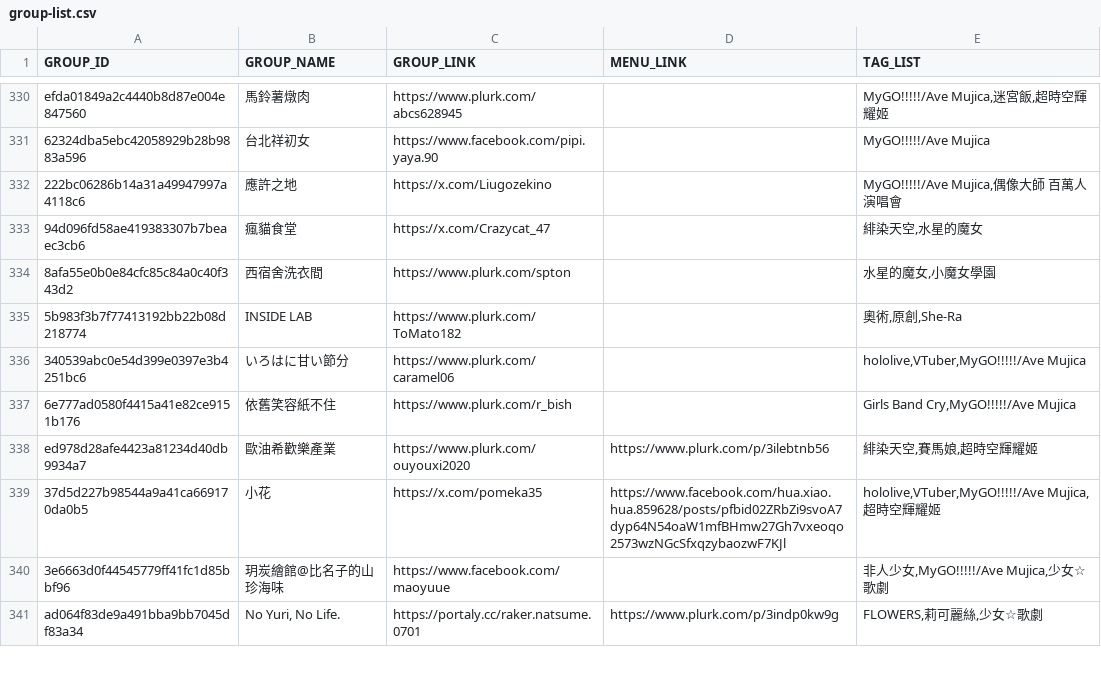
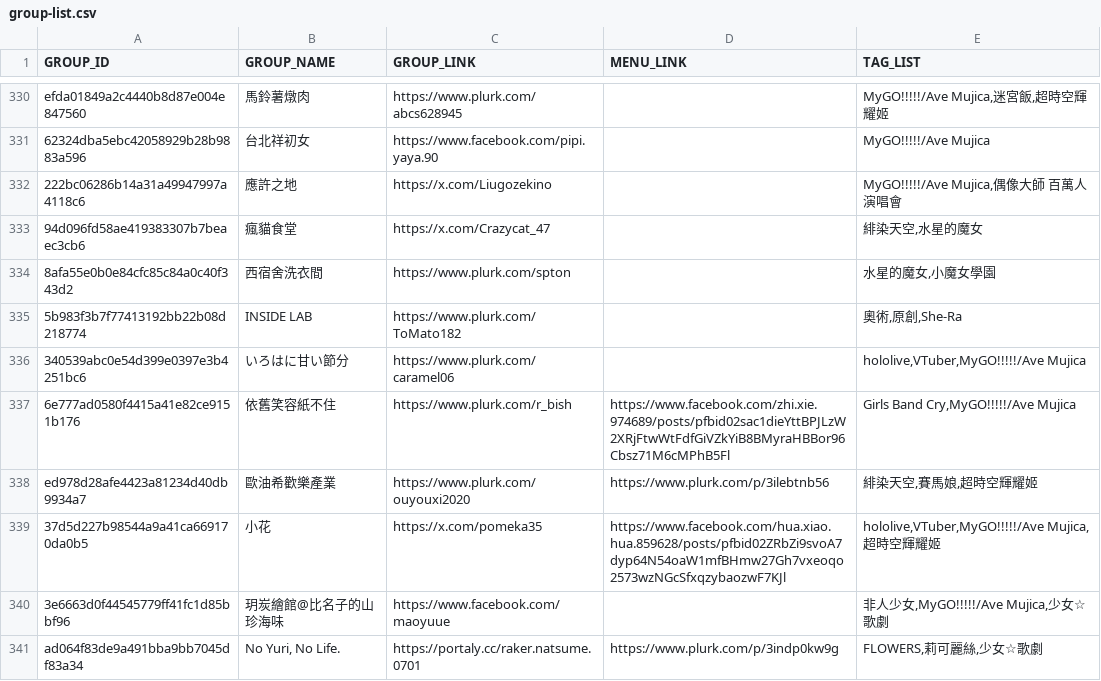
Before and after one commit to nh60211as/DoujinMapMarker, a CSV file: data/IF7/group-list.csv, drawn as a sheet; only a part is shown, gaps mark what is left out; the diff covers the shown part only.

Commit message:
feat: update group data

```diff
--- a/data/IF7/group-list.csv
+++ b/data/IF7/group-list.csv
@@ -336,3 +336,3 @@ efda01849a2c4440b8d87e004e847560,馬鈴薯燉肉,https://www.plurk.com/abcs62894
 340539abc0e54d399e0397e3b4251bc6,いろはに甘い節分,https://www.plurk.com/caramel06,,"hololive,VTuber,MyGO!!!!!/Ave Mujica"
-6e777ad0580f4415a41e82ce9151b176,依舊笑容紙不住,https://www.plurk.com/r_bish,,"Girls Band Cry,MyGO!!!!!/Ave Mujica"
+6e777ad0580f4415a41e82ce9151b176,依舊笑容紙不住,https://www.plurk.com/r_bish,https://www.facebook.com/zhi.xie.974689/posts/pfbid02sac1dieYttBPJLzW2XRjFtwWtFdfGiVZkYiB8BMyraHBBor96Cbsz71M6cMPhB5Fl,"Girls Band Cry,MyGO!!!!!/Ave Mujica"
 ed978d28afe4423a81234d40db9934a7,歐油希歡樂產業,https://www.plurk.com/ouyouxi2020,https://www.plurk.com/p/3ilebtnb56,"緋染天空,賽馬娘,超時空輝耀姬"
```
Also changed, not shown: 15 edited cells elsewhere in this file, 1 other file.
